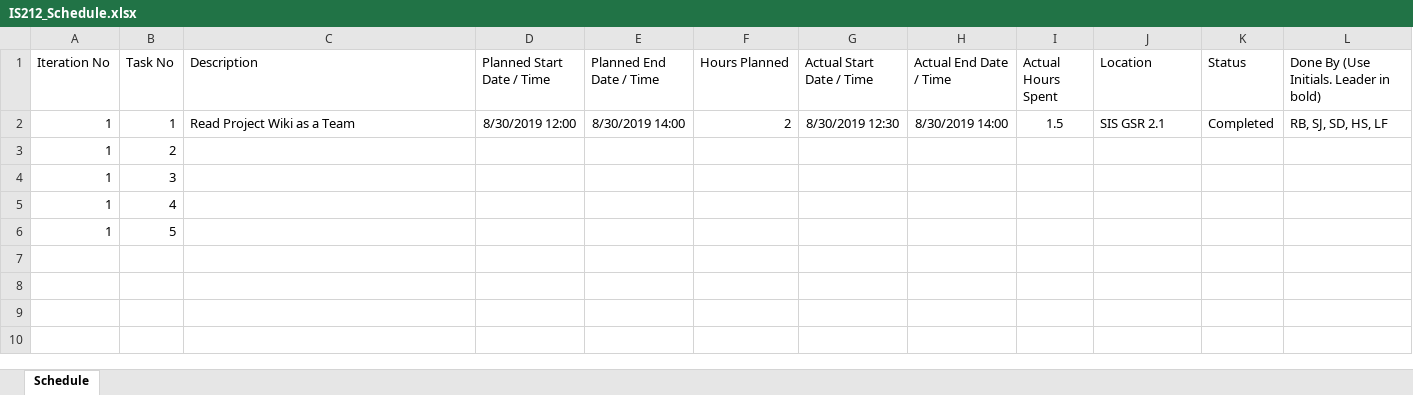
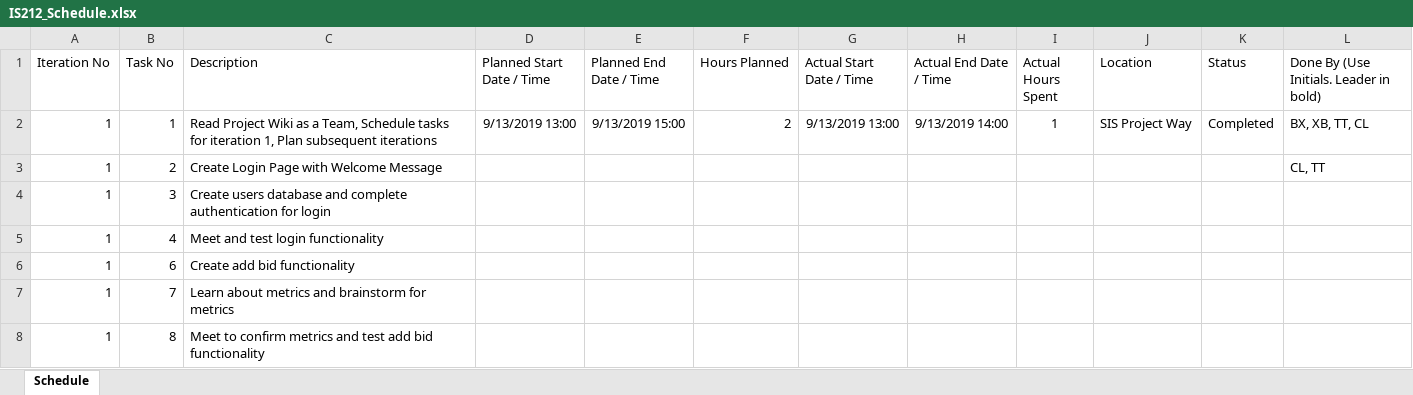
Before and after one commit to xbloh/Online-Course-Bidding-System-, an Excel workbook: IS212_Schedule.xlsx, sheet Schedule, drawn as a sheet; values as stored, in another font and other column widths than the file's, no borders; removed rows and columns are numbered as before the commit, all else as after; the diff names each change by its address in the sheet, - before the commit and + after, or states it on an @@ line.

Commit message:
Update IS212_Schedule.xlsx
Added tasks

```diff
--- a/IS212_Schedule.xlsx (sheet Schedule)
+++ b/IS212_Schedule.xlsx (sheet Schedule)
-C2 (Description): …as a Team
+C2 (Description): …as a Team, Schedule tasks for iteration 1, Plan subsequent iterations
-D2 (Planned Start Date / Time): 8/30/2019 12:00
+D2 (Planned Start Date / Time): 9/13/2019 13:00
-E2 (Planned End Date / Time): 8/30/2019 14:00
+E2 (Planned End Date / Time): 9/13/2019 15:00
-G2 (Actual Start Date / Time): 8/30/2019 12:30
+G2 (Actual Start Date / Time): 9/13/2019 13:00
-H2 (Actual End Date / Time): 8/30/2019 14:00
+H2 (Actual End Date / Time): 9/13/2019 14:00
-I2 (Actual Hours Spent): 1.5
+I2 (Actual Hours Spent): 1
-J2 (Location): SIS GSR 2.1
+J2 (Location): SIS Project Way
-L2: RB, SJ, SD, HS, LF
+L2: BX, XB, TT, CL
-C3 (Description): (empty)
+C3 (Description): Create Login Page with Welcome Message
-L3: (empty)
+L3: CL, TT
-C4 (Description): (empty)
+C4 (Description): Create users database and complete authentication for login
-C5 (Description): (empty)
+C5 (Description): Meet and test login functionality
-row 6: 1 | 5
+row 6: 1 | 6 | Create add bid functionality
+row 7: 1 | 7 | Learn about metrics and brainstorm for metrics
+row 8: 1 | 8 | Meet to confirm metrics and test add bid functionality
```
